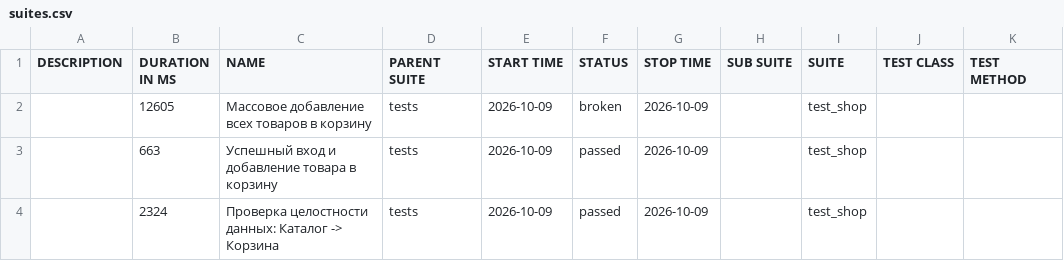
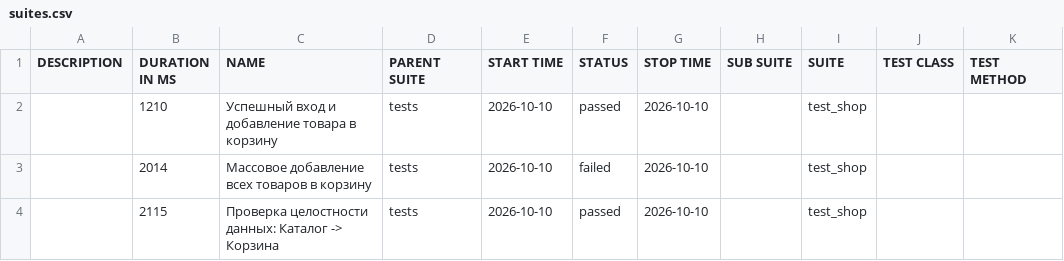
Before and after one commit to zasadwla01/automation, a CSV file: data/suites.csv, drawn as a sheet.

```diff
--- a/data/suites.csv
+++ b/data/suites.csv
@@ -1,4 +1,4 @@
 "DESCRIPTION","DURATION IN MS","NAME","PARENT SUITE","START TIME","STATUS","STOP TIME","SUB SUITE","SUITE","TEST CLASS","TEST METHOD"
-"","12605","Массовое добавление всех товаров в корзину","tests","2026-10-09","broken","2026-10-09","","test_shop","",""
-"","663","Успешный вход и добавление товара в корзину","tests","2026-10-09","passed","2026-10-09","","test_shop","",""
-"","2324","Проверка целостности данных: Каталог -> Корзина","tests","2026-10-09","passed","2026-10-09","","test_shop","",""
+"","1210","Успешный вход и добавление товара в корзину","tests","2026-10-10","passed","2026-10-10","","test_shop","",""
+"","2014","Массовое добавление всех товаров в корзину","tests","2026-10-10","failed","2026-10-10","","test_shop","",""
+"","2115","Проверка целостности данных: Каталог -> Корзина","tests","2026-10-10","passed","2026-10-10","","test_shop","",""
```
Also changed, not shown: 33 other files.
